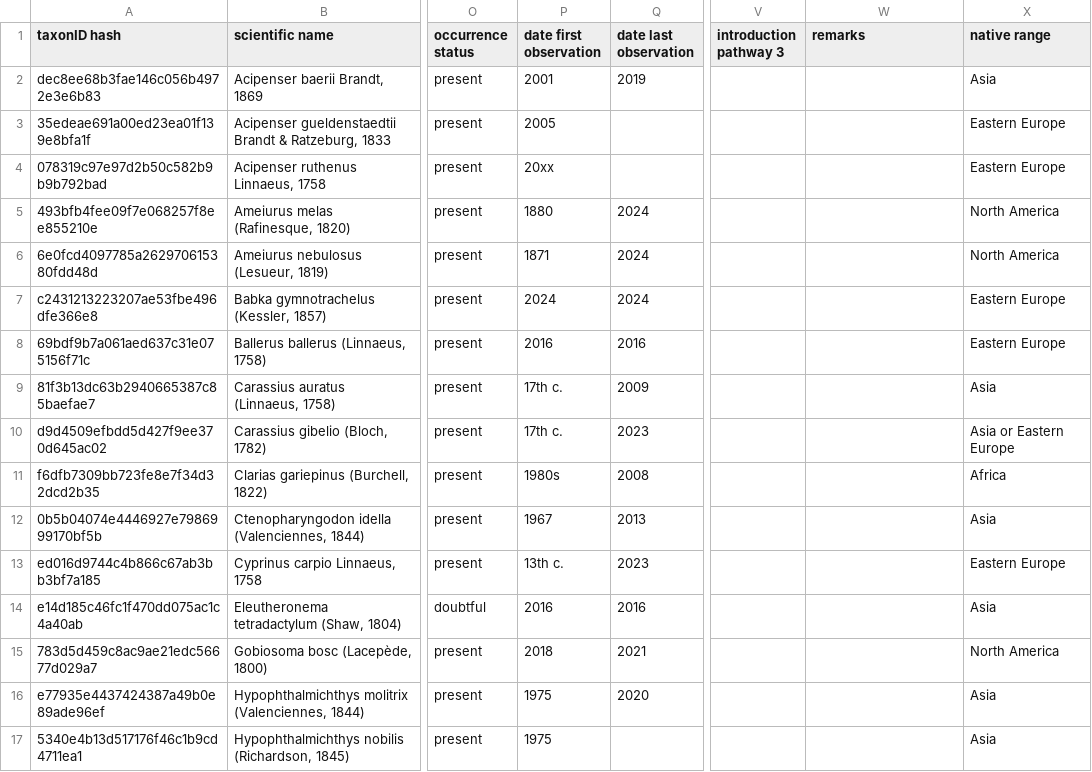
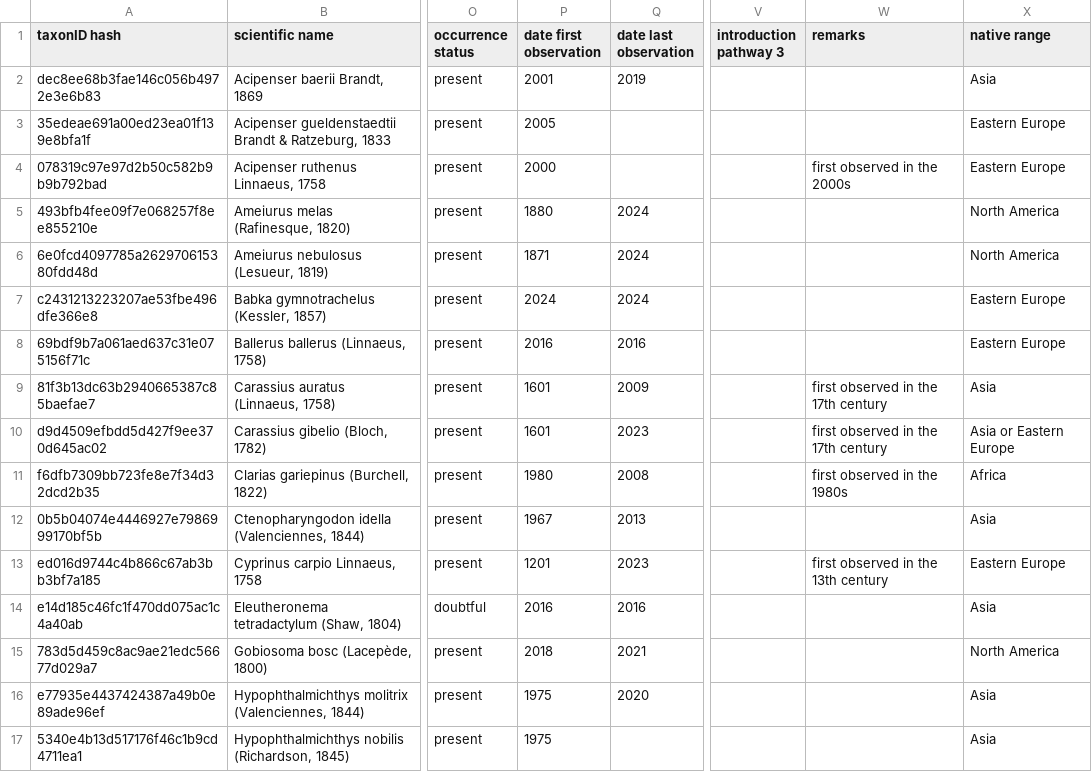
Before and after one commit to trias-project/alien-fishes-checklist, a CSV file: data/raw/alien_fisches_checklist_dump.csv, drawn as a sheet; only a part is shown, gaps mark what is left out; the diff names each change by its address in the sheet, - before the commit and + after, or states it on an @@ line.

```diff
--- a/data/raw/alien_fisches_checklist_dump.csv
+++ b/data/raw/alien_fisches_checklist_dump.csv
-P4 (date first observation): 20xx
+P4 (date first observation): 2000
-W4 (remarks): (empty)
+W4 (remarks): first observed in the 2000s
-P9:P10 (date first observation): 17th c.
+P9:P10 (date first observation): 1601
-W9:W10 (remarks): (empty)
+W9:W10 (remarks): first observed in the 17th century
-P11 (date first observation): 1980s
+P11 (date first observation): 1980
-W11 (remarks): (empty)
+W11 (remarks): first observed in the 1980s
-P13 (date first observation): 13th c.
+P13 (date first observation): 1201
-W13 (remarks): (empty)
+W13 (remarks): first observed in the 13th century
```
Also changed, not shown: data/processed/distribution.csv, 1 other file.
